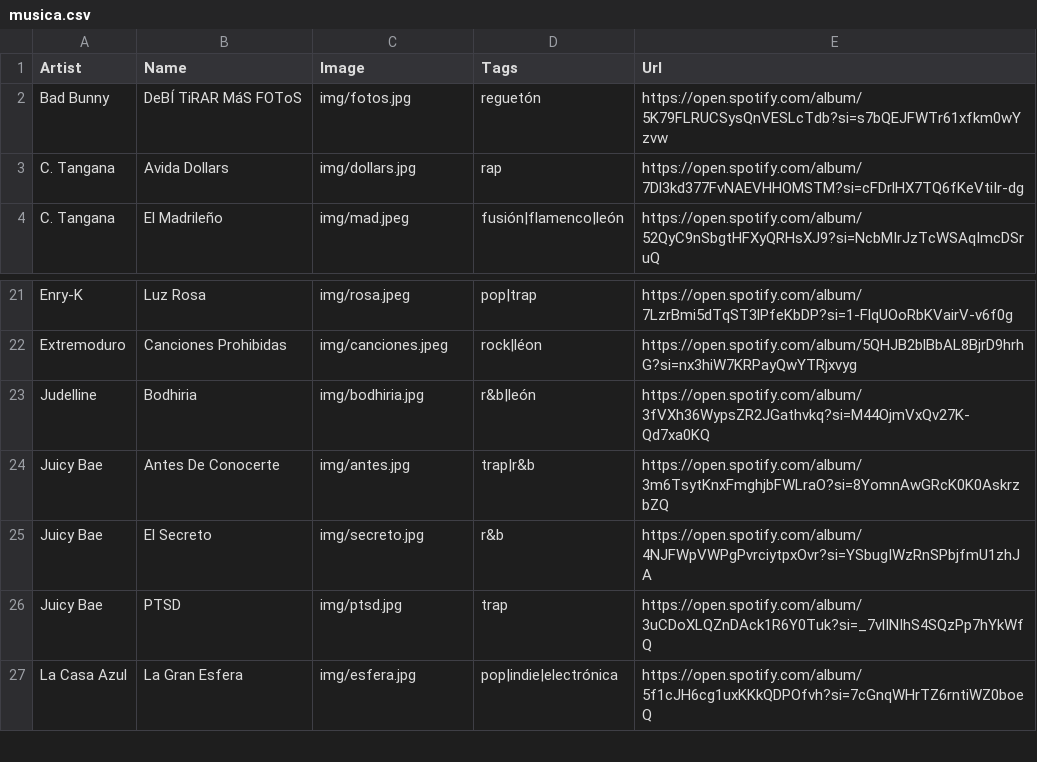
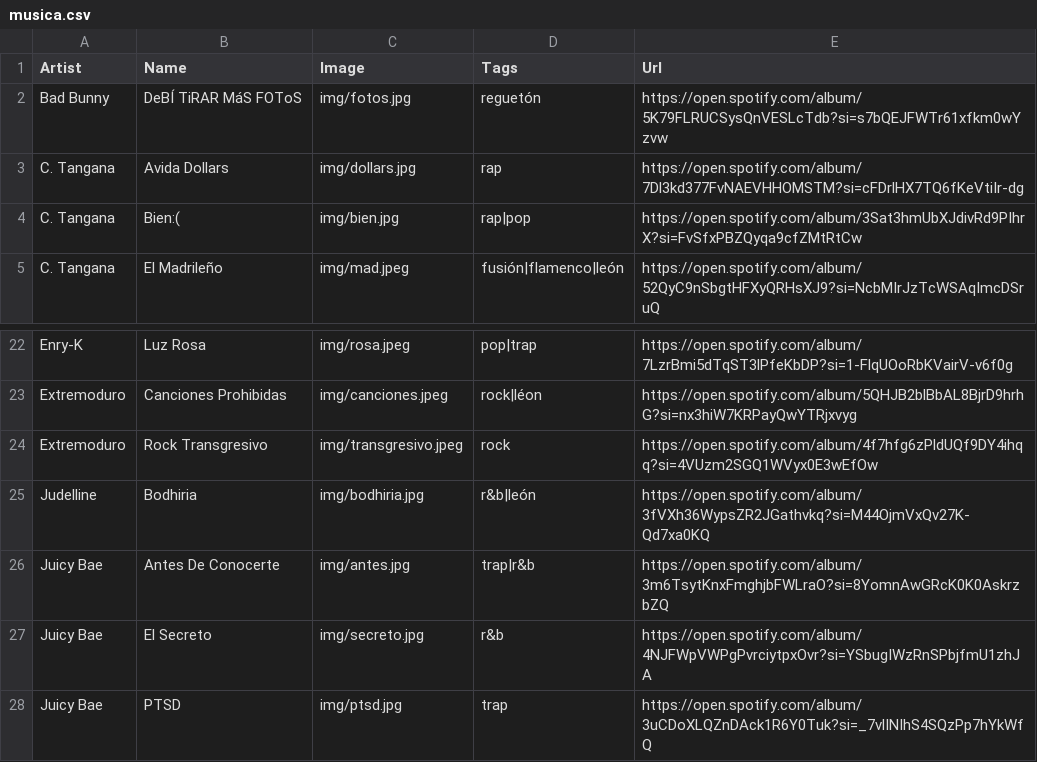
Before and after one commit to ruzzz05/vinyl, a CSV file: musica.csv, drawn as a sheet; only a part is shown, gaps mark what is left out; the shorter side is filled out with more unchanged rows; the diff names each change by its address in the sheet, - before the commit and + after, or states it on an @@ line.

Commit message:
Bien y Rock Transgresivo

```diff
--- a/musica.csv
+++ b/musica.csv
+row 4: C. Tangana | Bien:( | img/bien.jpg | rap|pop | https://open.spotify.com/album/3Sat3hmUbXJdivRd9PIhrX?si=FvSfxPBZQyqa9cfZMtRtCw
+row 24: Extremoduro | Rock Transgresivo | img/transgresivo.jpeg | rock | https://open.spotify.com/album/4f7hfg6zPldUQf9DY4ihqq?si=4VUzm2SGQ1WVyx0E3wEfOw
```
Also changed, not shown: 2 other files.
